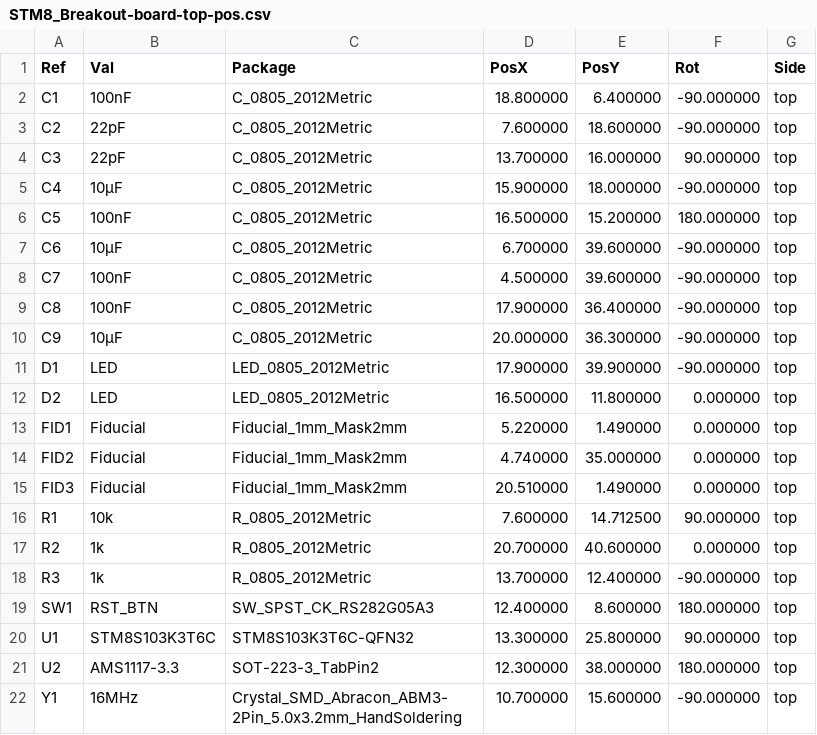
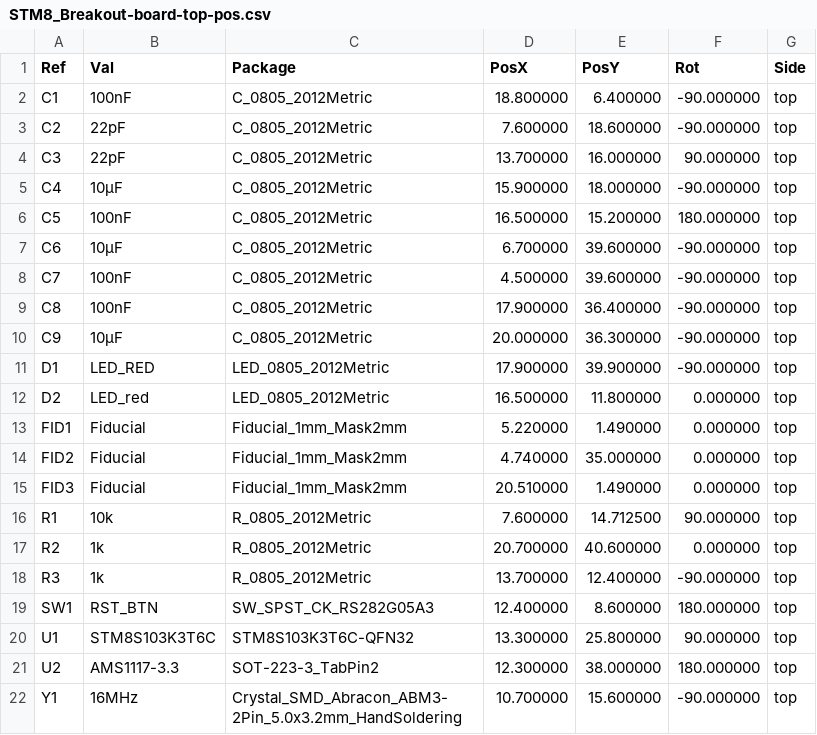
Before and after one commit to fernandeclercq/FabAPP, a CSV file: App/gerbers-files/STM8S_breakout_KiCad_X2/STM8_Breakout-board-top-pos.csv, drawn as a sheet.

```diff
--- a/App/gerbers-files/STM8S_breakout_KiCad_X2/STM8_Breakout-board-top-pos.csv
+++ b/App/gerbers-files/STM8S_breakout_KiCad_X2/STM8_Breakout-board-top-pos.csv
@@ -10,4 +10,4 @@ Ref,Val,Package,PosX,PosY,Rot,Side
 "C9","10µF","C_0805_2012Metric",20.000000,36.300000,-90.000000,top
-"D1","LED","LED_0805_2012Metric",17.900000,39.900000,-90.000000,top
-"D2","LED","LED_0805_2012Metric",16.500000,11.800000,0.000000,top
+"D1","LED_RED","LED_0805_2012Metric",17.900000,39.900000,-90.000000,top
+"D2","LED_red","LED_0805_2012Metric",16.500000,11.800000,0.000000,top
 "FID1","Fiducial","Fiducial_1mm_Mask2mm",5.220000,1.490000,0.000000,top
```
Also changed, not shown: App/config/Neoden_stack_config.csv, 4 other files.
